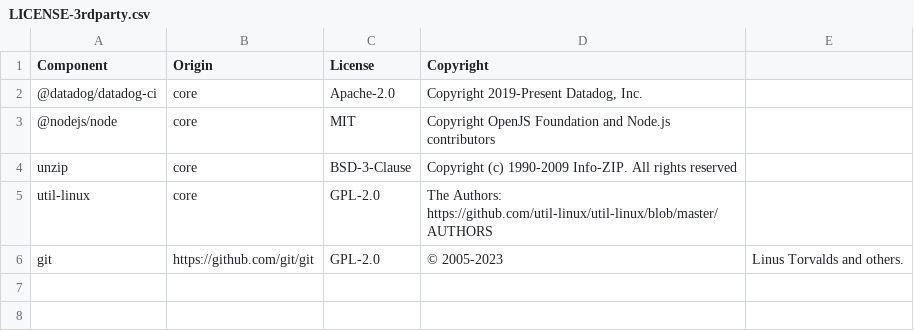
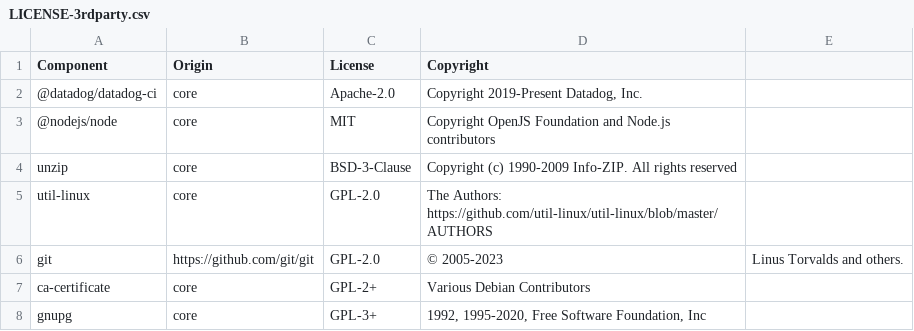
Before and after one commit to DataDog/datadog-static-analyzer-github-action, a CSV file: LICENSE-3rdparty.csv, drawn as a sheet; the diff names each change by its address in the sheet, - before the commit and + after, or states it on an @@ line.

Commit message:
update thirdparty license

```diff
--- a/LICENSE-3rdparty.csv
+++ b/LICENSE-3rdparty.csv
+row 7: ca-certificate | core | GPL-2+ | Various Debian Contributors
+row 8: gnupg | core | GPL-3+ | 1992, 1995-2020, Free Software Foundation, Inc
```
